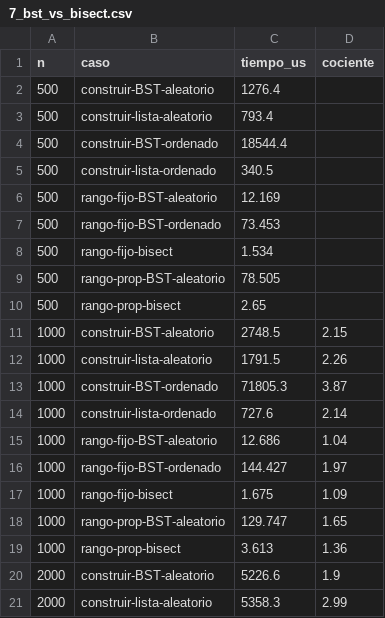
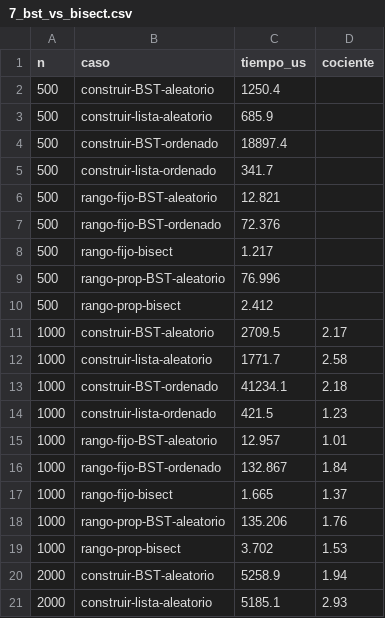
Before and after one commit to giuliannadr/aed-eval1, a CSV file: resultados/7_bst_vs_bisect.csv, drawn as a sheet; only a part is shown; the diff covers the shown part only.

```diff
--- a/resultados/7_bst_vs_bisect.csv
+++ b/resultados/7_bst_vs_bisect.csv
@@ -1,21 +1,21 @@
 n,caso,tiempo_us,cociente
-500,construir-BST-aleatorio,1276.4,
-500,construir-lista-aleatorio,793.4,
-500,construir-BST-ordenado,18544.4,
-500,construir-lista-ordenado,340.5,
-500,rango-fijo-BST-aleatorio,12.169,
-500,rango-fijo-BST-ordenado,73.453,
-500,rango-fijo-bisect,1.534,
-500,rango-prop-BST-aleatorio,78.505,
-500,rango-prop-bisect,2.65,
-1000,construir-BST-aleatorio,2748.5,2.15
-1000,construir-lista-aleatorio,1791.5,2.26
-1000,construir-BST-ordenado,71805.3,3.87
-1000,construir-lista-ordenado,727.6,2.14
-1000,rango-fijo-BST-aleatorio,12.686,1.04
-1000,rango-fijo-BST-ordenado,144.427,1.97
-1000,rango-fijo-bisect,1.675,1.09
-1000,rango-prop-BST-aleatorio,129.747,1.65
-1000,rango-prop-bisect,3.613,1.36
-2000,construir-BST-aleatorio,5226.6,1.9
-2000,construir-lista-aleatorio,5358.3,2.99
+500,construir-BST-aleatorio,1250.4,
+500,construir-lista-aleatorio,685.9,
+500,construir-BST-ordenado,18897.4,
+500,construir-lista-ordenado,341.7,
+500,rango-fijo-BST-aleatorio,12.821,
+500,rango-fijo-BST-ordenado,72.376,
+500,rango-fijo-bisect,1.217,
+500,rango-prop-BST-aleatorio,76.996,
+500,rango-prop-bisect,2.412,
+1000,construir-BST-aleatorio,2709.5,2.17
+1000,construir-lista-aleatorio,1771.7,2.58
+1000,construir-BST-ordenado,41234.1,2.18
+1000,construir-lista-ordenado,421.5,1.23
+1000,rango-fijo-BST-aleatorio,12.957,1.01
+1000,rango-fijo-BST-ordenado,132.867,1.84
+1000,rango-fijo-bisect,1.665,1.37
+1000,rango-prop-BST-aleatorio,135.206,1.76
+1000,rango-prop-bisect,3.702,1.53
+2000,construir-BST-aleatorio,5258.9,1.94
+2000,construir-lista-aleatorio,5185.1,2.93
```
Also changed, not shown: 3 added rows, 3 removed rows and 26 edited cells elsewhere in this file, resultados/1_busqueda.csv, resultados/2_ordenamiento.csv, 6 other files.
